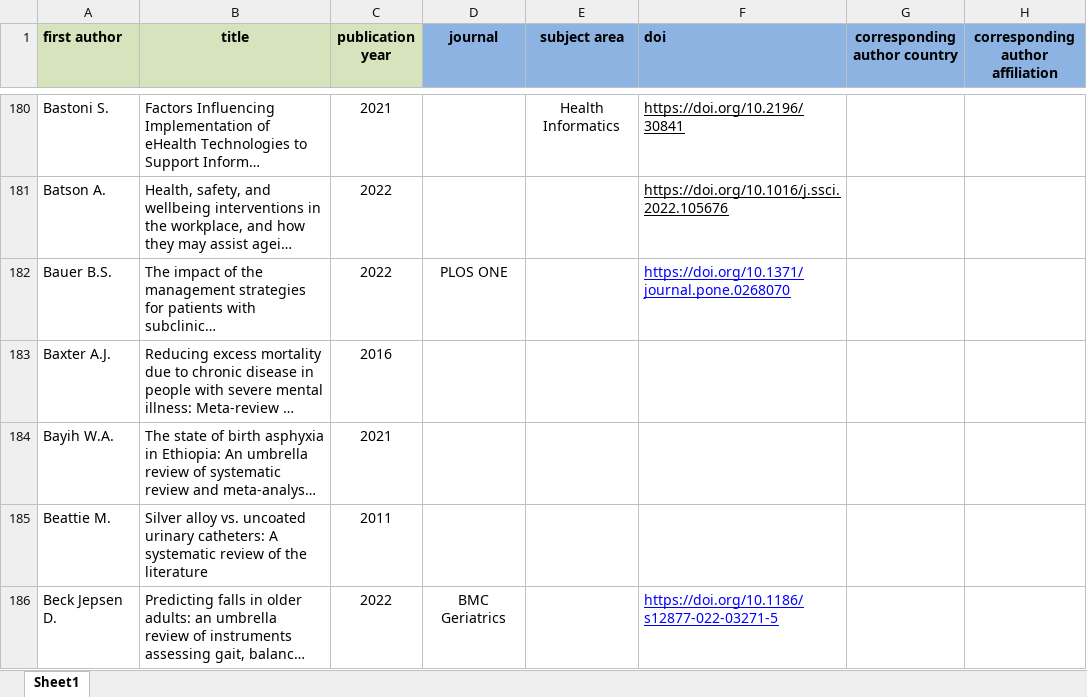
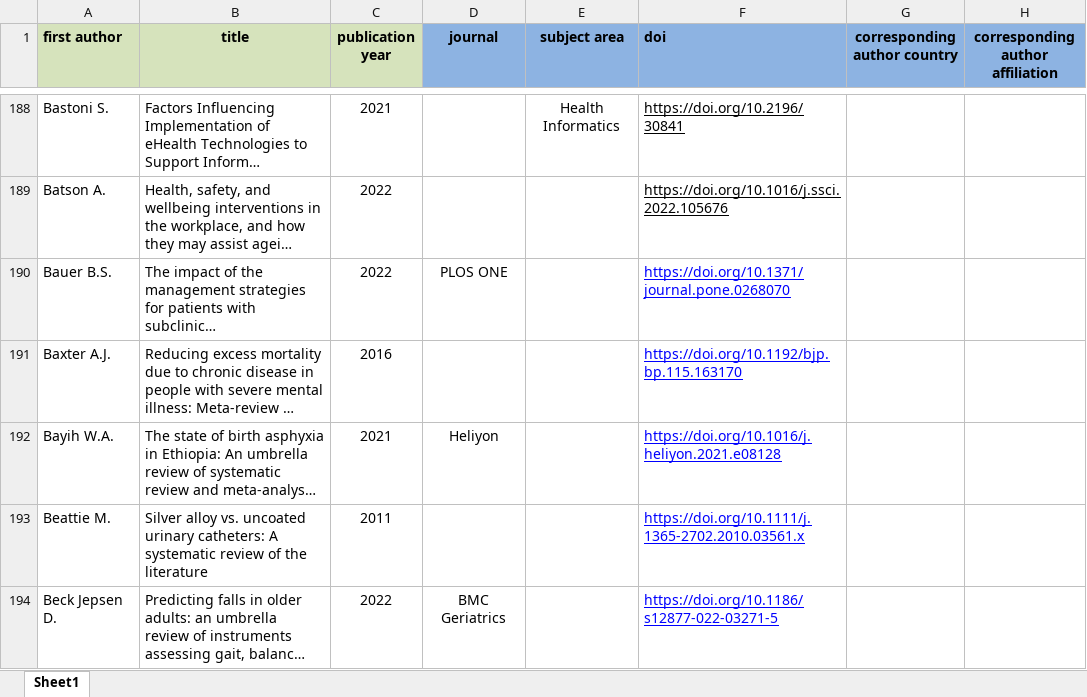
Before and after one commit to bougioukas/overview_megadatabase, an Excel workbook: _site/data/all_overviews-current_1.0.xlsx, sheet Sheet1, drawn as a sheet; only a part is shown, gaps mark what is left out; long unchanged cells end in …; values as stored, in another font and other column widths than the file's, no borders; addresses are those after the commit; the diff covers the shown part only; the diff names each change by its address in the sheet, - before the commit and + after, or states it on an @@ line.

```diff
--- a/_site/data/all_overviews-current_1.0.xlsx (sheet Sheet1)
+++ b/_site/data/all_overviews-current_1.0.xlsx (sheet Sheet1)
-F191 (doi): (empty)
+F191 (doi): https://doi.org/10.1192/bjp.bp.115.163170
-D192 (journal): (empty)
+D192 (journal): Heliyon
-F192 (doi): (empty)
+F192 (doi): https://doi.org/10.1016/j.heliyon.2021.e08128
-F193 (doi): (empty)
+F193 (doi): https://doi.org/10.1111/j.1365-2702.2010.03561.x
```
Also changed, not shown: 66 added rows and 8 edited cells elsewhere in this sheet, _site/data/methods.xlsx, _site/data/old_versions_backup/all_overviews-current_1.0.xlsx, 11 other files.
